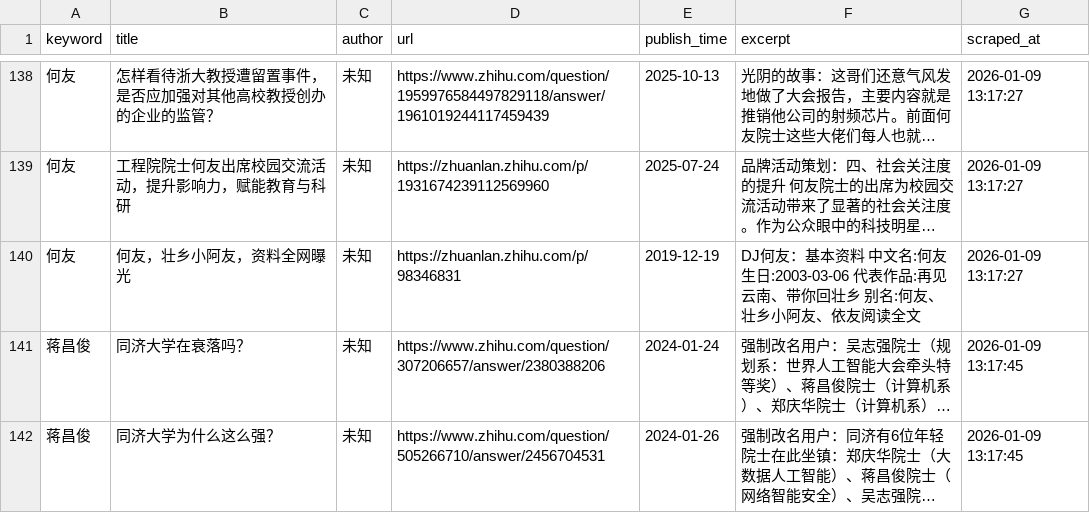
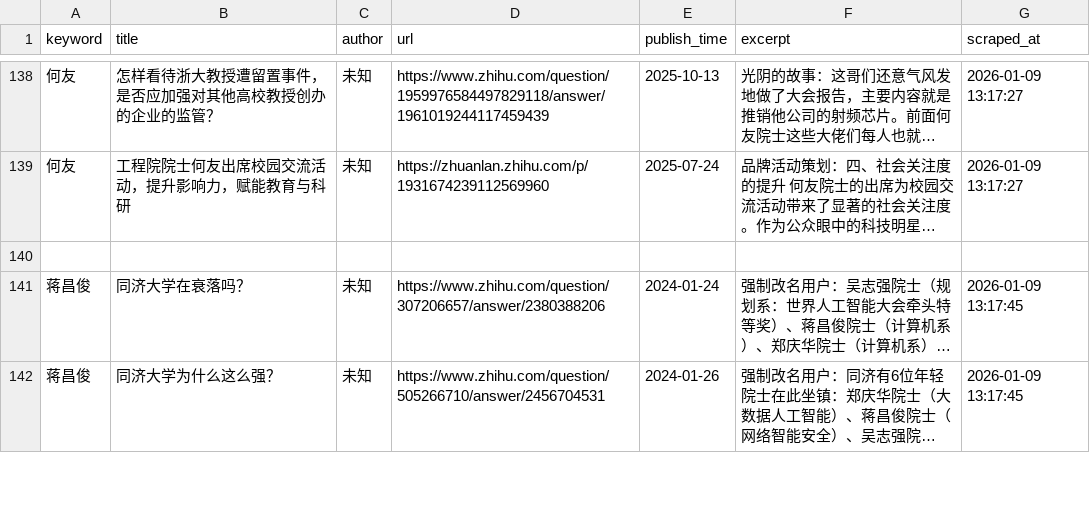
Before and after one commit to fengm569-design/socialradarweb, a CSV file: data/zhihu_data.csv, drawn as a sheet; only a part is shown, gaps mark what is left out; long unchanged cells end in …; the diff names each change by its address in the sheet, - before the commit and + after, or states it on an @@ line.

Commit message:
Update zhihu_data.csv

```diff
--- a/data/zhihu_data.csv
+++ b/data/zhihu_data.csv
-row 140: 何友 | 何友，壮乡小阿友，资料全网曝光 | 未知 | https://zhuanlan.zhihu.com/p/98346831 | 2019-12-19 | DJ何友：基本资料 中文名:何友 生日:2003-03-06 代表作品:再见云南、带你回壮乡 别名:何友、壮乡小阿友、依友阅读全文 | 2026-01-09 13:17:27
+row 140: (empty)
```
